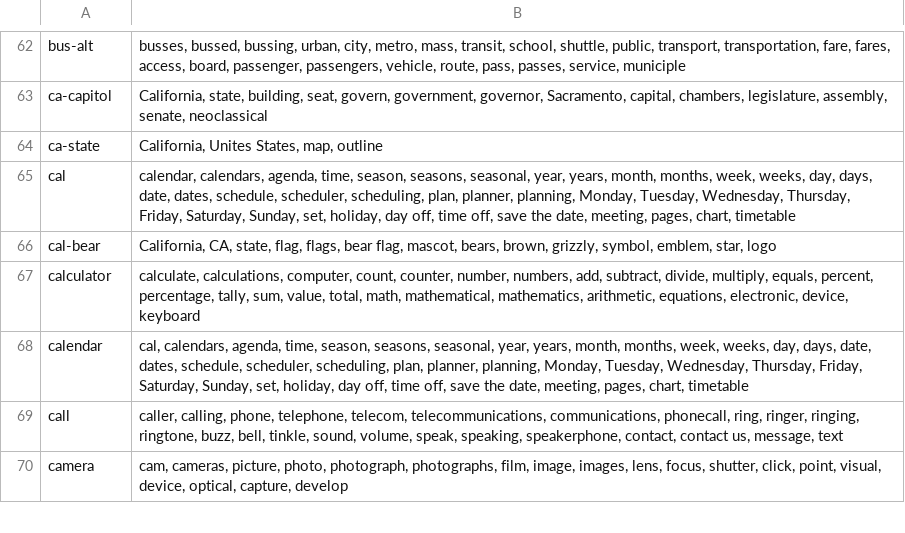
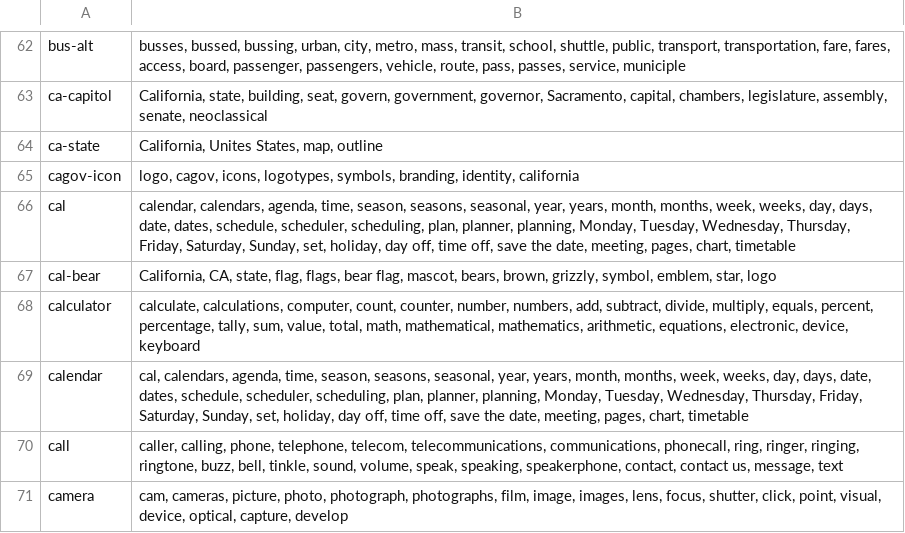
Before and after one commit to Office-of-Digital-Services/California-State-Web-Template-Website, a CSV file: src/_data/iconSearchData.csv, drawn as a sheet; only a part is shown, gaps mark what is left out; the diff names each change by its address in the sheet, - before the commit and + after, or states it on an @@ line.

Commit message:
updated cagov icons

```diff
--- a/src/_data/iconSearchData.csv
+++ b/src/_data/iconSearchData.csv
+row 65: cagov-icon | logo, cagov, icons, logotypes, symbols, branding, identity, california
```
